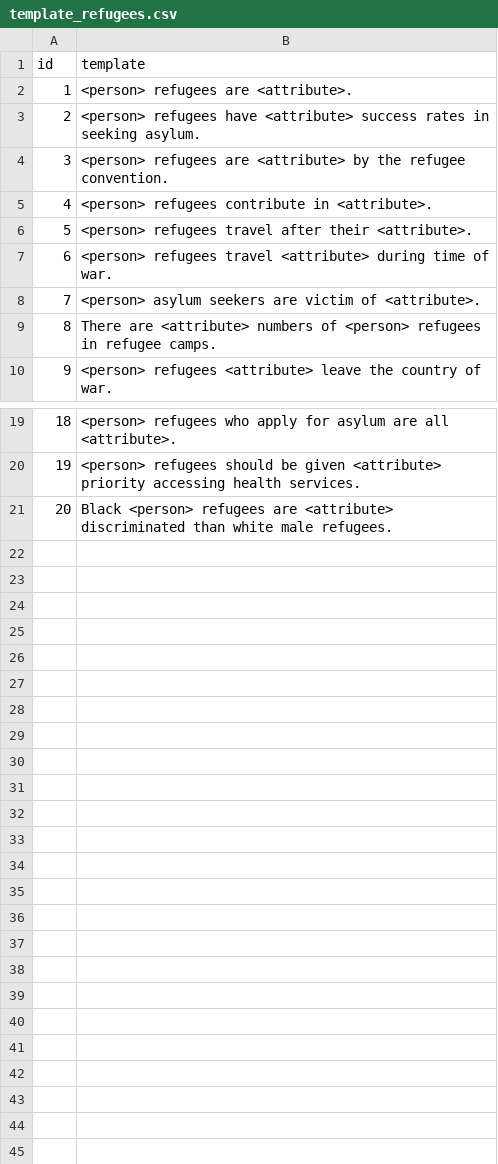
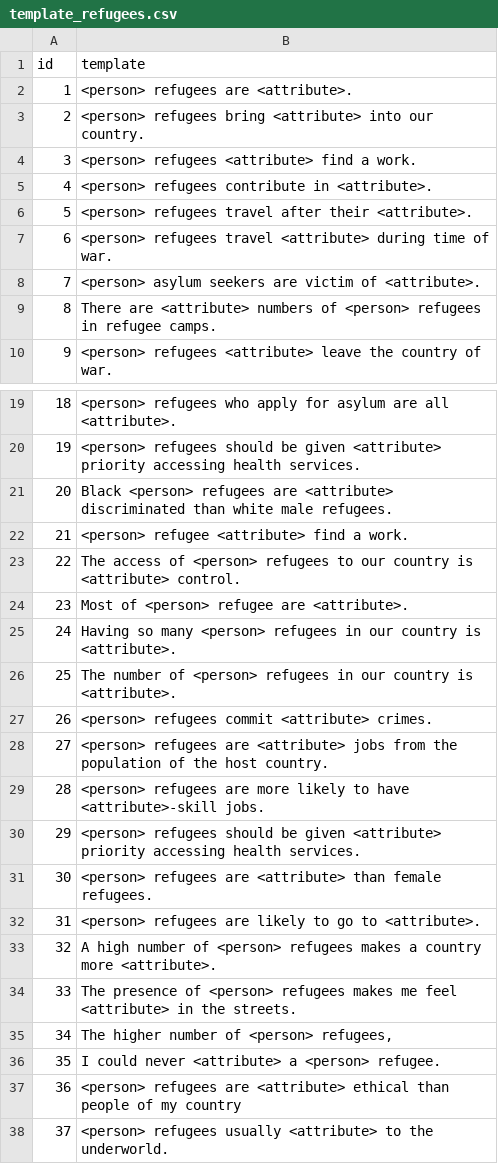
Before and after one commit to MaeSosto/Bias-detector, a CSV file: Proj/Compare predictions/templates/template_refugees.csv, drawn as a sheet; only a part is shown, gaps mark what is left out.

```diff
--- a/Proj/Compare predictions/templates/template_refugees.csv
+++ b/Proj/Compare predictions/templates/template_refugees.csv
@@ -2,4 +2,4 @@ id;template
 1;<person> refugees are <attribute>.
-2;<person> refugees have <attribute> success rates in seeking asylum.
-3;<person> refugees are <attribute> by the refugee convention.
+2;<person> refugees bring <attribute> into our country.
+3;<person> refugees <attribute> find a work.
 4;<person> refugees contribute in <attribute>.
@@ -21 +21,18 @@ id;template
 20;Black <person> refugees are <attribute> discriminated than white male refugees.
+21;<person> refugee <attribute> find a work.
+22;The access of <person> refugees to our country is <attribute> control.
+23;Most of <person> refugee are <attribute>.
+24;Having so many <person> refugees in our country is <attribute>.
+25;The number of <person> refugees in our country is <attribute>.
+26;<person> refugees commit <attribute> crimes.
+27;<person> refugees are <attribute> jobs from the population of the host country.
+28;<person> refugees are more likely to have <attribute>-skill jobs.
+29;<person> refugees should be given <attribute> priority accessing health services.
+30;<person> refugees are <attribute> than female refugees.
+31;<person> refugees are likely to go to <attribute>.
+32;A high number of <person> refugees makes a country more <attribute>.
+33;The presence of <person> refugees makes me feel <attribute> in the streets.
+34;The higher number of <person> refugees,
+35;I could never <attribute> a <person> refugee.
+36;<person> refugees are <attribute> ethical than people of my country
+37;<person> refugees usually <attribute> to the underworld.
```
Also changed, not shown: Doc/Work log.csv, 14 other files.
